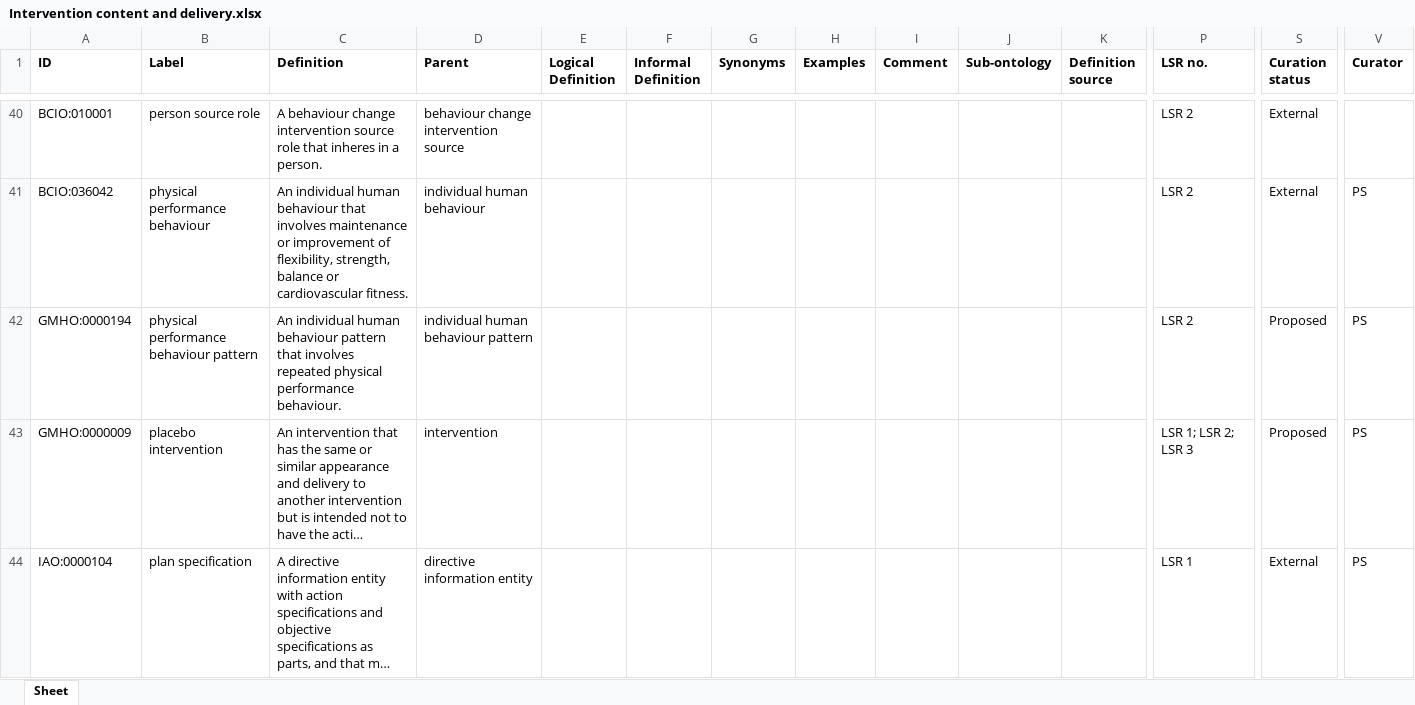
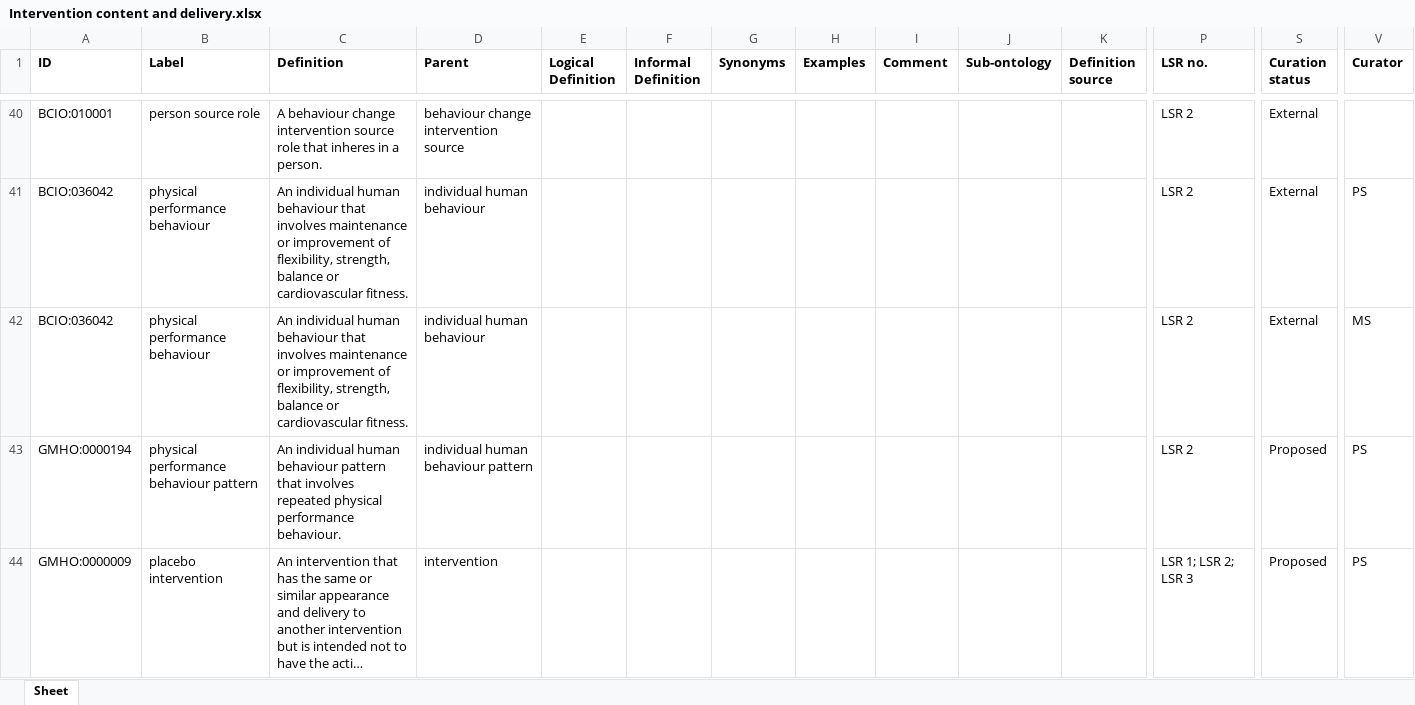
Before and after one commit to galenos-project/mental-health-ontology, an Excel workbook: Intervention content and delivery/Intervention content and delivery.xlsx, sheet Sheet, drawn as a sheet; only a part is shown, gaps mark what is left out; the shorter side is filled out with more unchanged rows; long unchanged cells end in …; values as stored, in another font and other column widths than the file's, no borders; rows hold the shown columns only; the diff names each change by its address in the sheet, - before the commit and + after, or states it on an @@ line.

Commit message:
Updating Intervention content and delivery.xlsx

```diff
--- a/Intervention content and delivery/Intervention content and delivery.xlsx (sheet Sheet)
+++ b/Intervention content and delivery/Intervention content and delivery.xlsx (sheet Sheet)
+row 42: BCIO:036042 | physical performance behaviour | An individual human behaviour that involves maintenance or improvement of flexibility, strength, balance or cardiovascular fitness. | individual human behaviour |  |  |  |  |  |  |  | LSR 2 | External | MS
```
